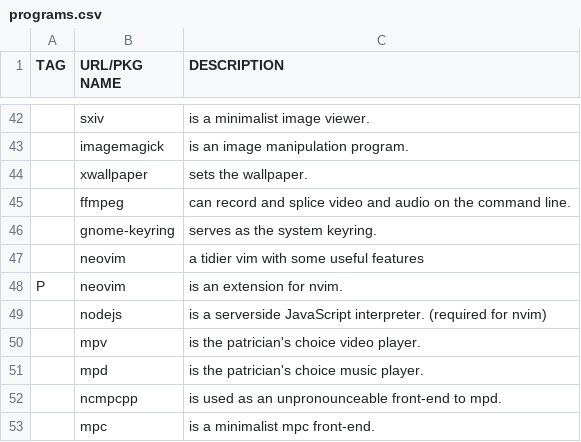
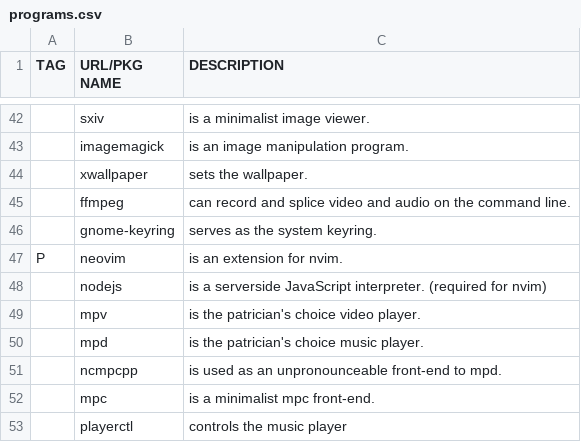
Before and after one commit to maltalef101/minux, a CSV file: programs.csv, drawn as a sheet; only a part is shown, gaps mark what is left out; the shorter side is filled out with more unchanged rows; the diff names each change by its address in the sheet, - before the commit and + after, or states it on an @@ line.

```diff
--- a/programs.csv
+++ b/programs.csv
-row 47:  | neovim | a tidier vim with some useful features
```
Also changed, not shown: 1 other file.
